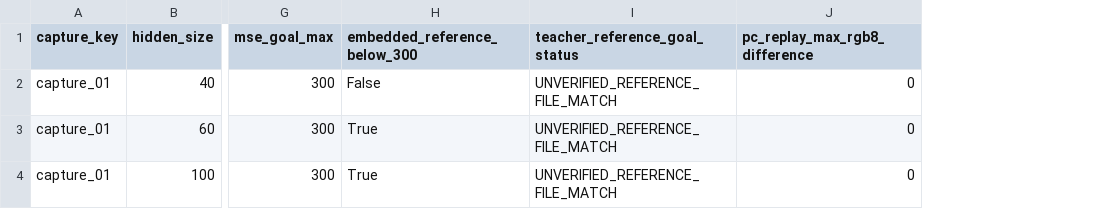
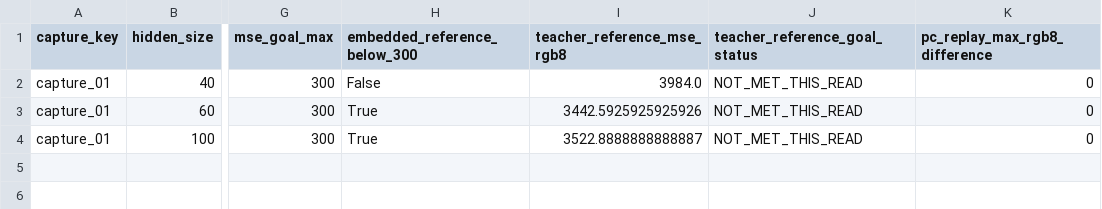
Before and after one commit to masa603/chatgpt, a CSV file: learning_followup/physical_readings/capture_01/mse.csv, drawn as a sheet; only a part is shown, gaps mark what is left out; addresses are those after the commit; the diff names each change by its address in the sheet, - before the commit and + after, or states it on an @@ line.

```diff
--- a/learning_followup/physical_readings/capture_01/mse.csv
+++ b/learning_followup/physical_readings/capture_01/mse.csv
+column I (teacher_reference_mse_rgb8), rows 2-4: 3984.0 | 3442.5925925925926 | 3522.8888888888887
-J2:J4 (teacher_reference_goal_status): UNVERIFIED_REFERENCE_FILE_MATCH
+J2:J4 (teacher_reference_goal_status): NOT_MET_THIS_READ
```
Also changed, not shown: learning_followup/training_summary.csv, 47 other files.
